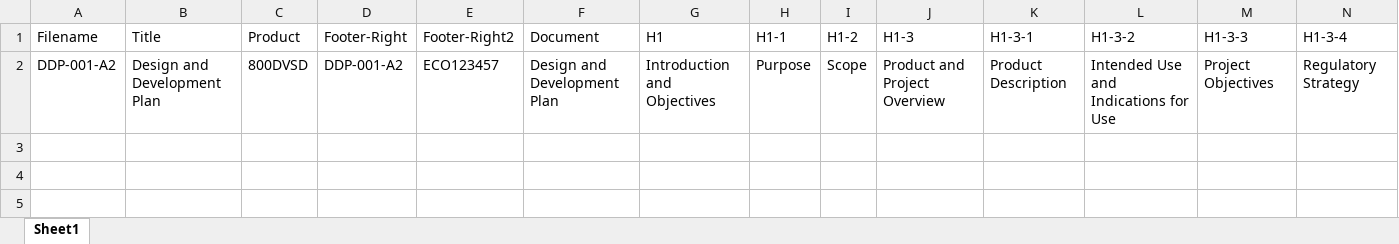
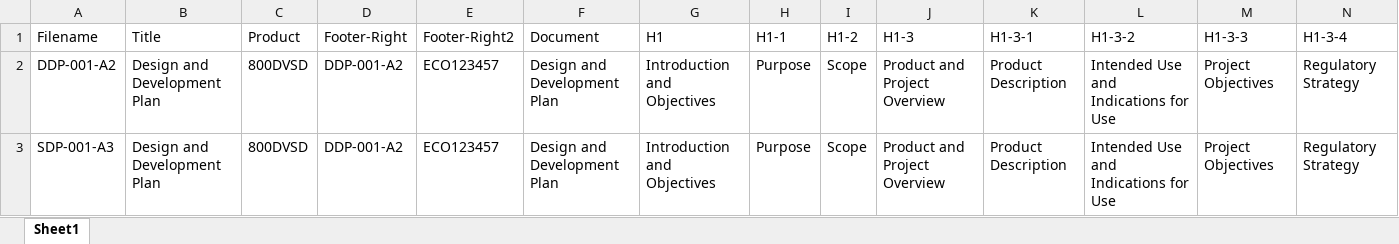
Before and after one commit to trinidaddio/Python-Word-Template-Generator, an Excel workbook: Filenames.xlsx, sheet Sheet1, drawn as a sheet; only a part is shown; values as stored, in another font and other column widths than the file's, no borders; rows hold the shown columns only; the diff names each change by its address in the sheet, - before the commit and + after, or states it on an @@ line.

```diff
--- a/Filenames.xlsx (sheet Sheet1)
+++ b/Filenames.xlsx (sheet Sheet1)
+row 3: SDP-001-A3 | Design and Development Plan | 800DVSD | DDP-001-A2 | ECO123457 | Design and Development Plan | Introduction and Objectives | Purpose | Scope | Product and Project Overview | Product Description | Intended Use and Indications for Use | Project Objectives | Regulatory Strategy
```
Also changed, not shown: 1 other file.
